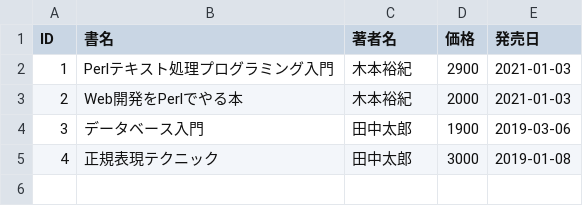
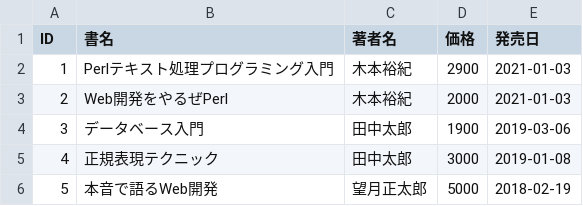
Before and after one commit to yuki-kimoto/perlbook-texttut, a CSV file: examples/chapter3/book_data.csv, drawn as a sheet.

```diff
--- a/examples/chapter3/book_data.csv
+++ b/examples/chapter3/book_data.csv
@@ -2,4 +2,5 @@ ID,書名,著者名,価格,発売日
 1,Perlテキスト処理プログラミング入門,木本裕紀,2900,2021-01-03
-2,Web開発をPerlでやる本,木本裕紀,2000,2021-01-03
+2,Web開発をやるぜPerl,木本裕紀,2000,2021-01-03
 3,データベース入門,田中太郎,1900,2019-03-06
 4,正規表現テクニック,田中太郎,3000,2019-01-08
+5,本音で語るWeb開発,望月正太郎,5000,2018-02-19
```
Also changed, not shown: 5 other files.
